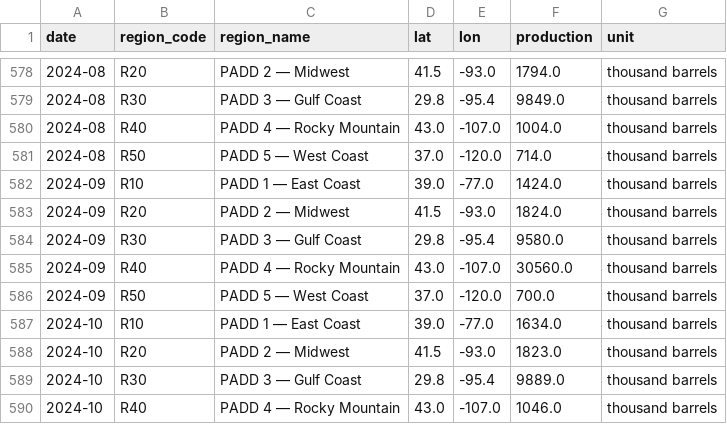
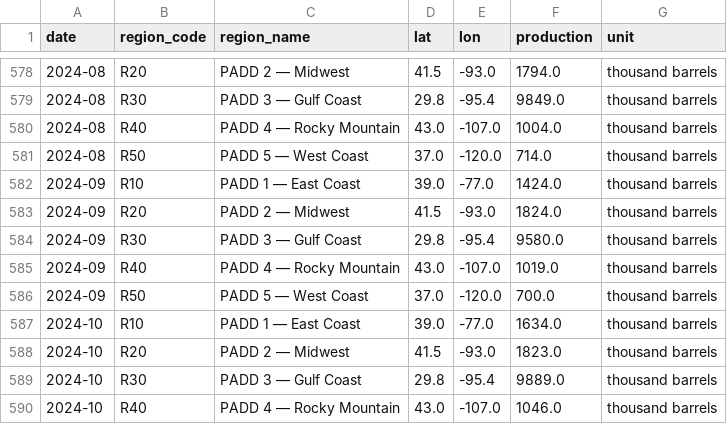
Before and after one commit to devikasupriyamohan05-sudo/oil-gas-dashboard, a CSV file: data/clean_production.csv, drawn as a sheet; only a part is shown, gaps mark what is left out.

Commit message:
Automated data refresh

```diff
--- a/data/clean_production.csv
+++ b/data/clean_production.csv
@@ -584,3 +584,3 @@ date,region_code,region_name,lat,lon,production,unit
 2024-09,R30,PADD 3 — Gulf Coast,29.8,-95.4,9580.0,thousand barrels
-2024-09,R40,PADD 4 — Rocky Mountain,43.0,-107.0,30560.0,thousand barrels
+2024-09,R40,PADD 4 — Rocky Mountain,43.0,-107.0,1019.0,thousand barrels
 2024-09,R50,PADD 5 — West Coast,37.0,-120.0,700.0,thousand barrels
```
Also changed, not shown: 1 other file.
